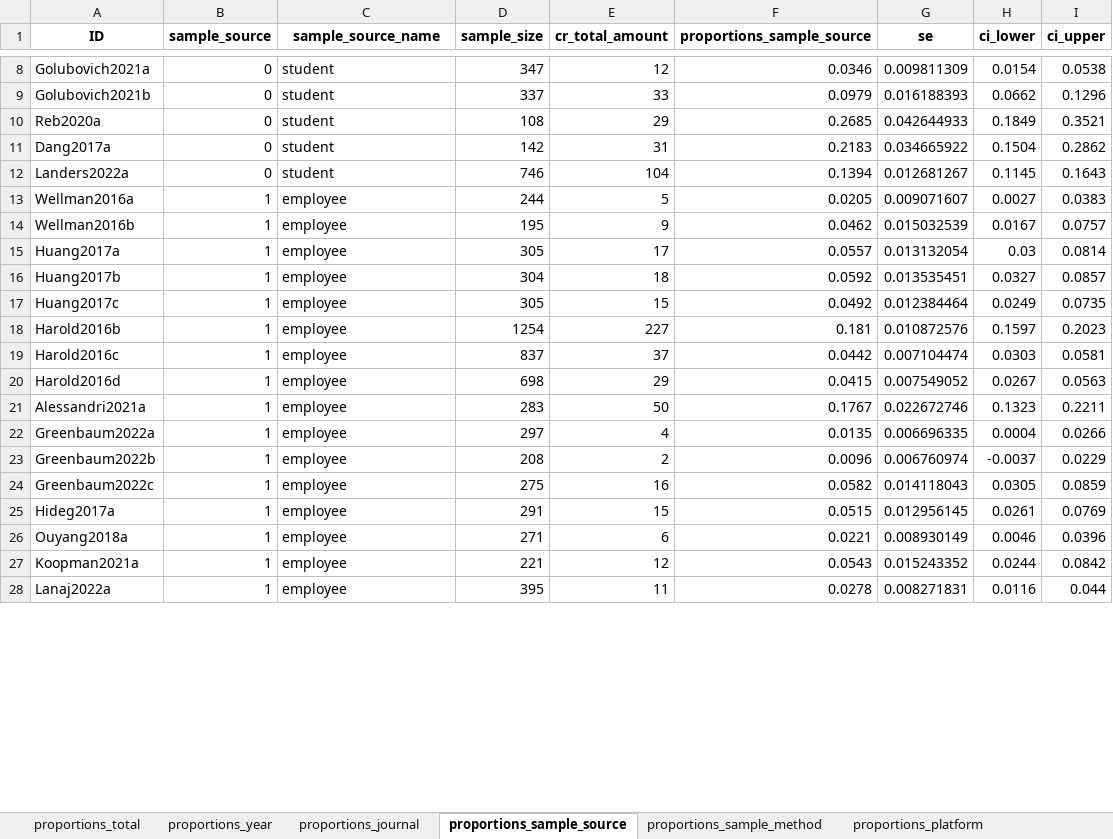
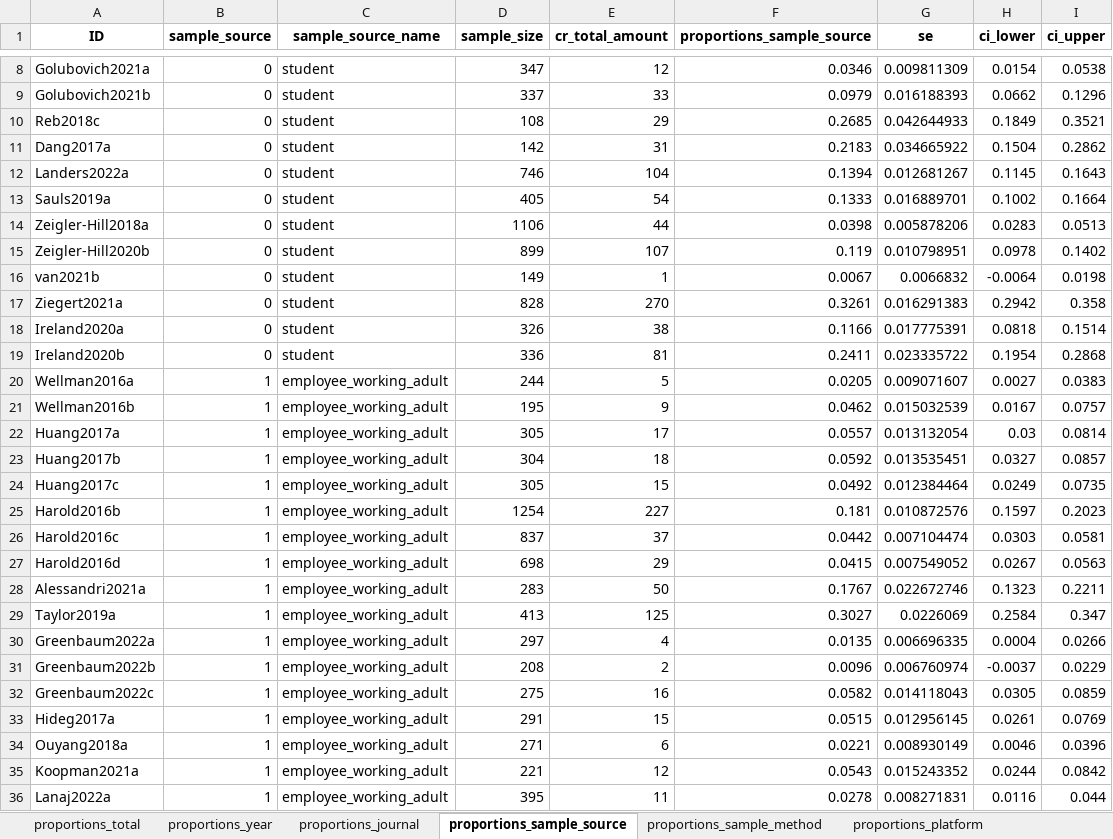
Before and after one commit to cory-moore/careless_response_meta_analysis, an Excel workbook: results/proportions.xlsx, sheet proportions_sample_source, drawn as a sheet; only a part is shown, gaps mark what is left out; values as stored, in another font and other column widths than the file's, no borders; addresses are those after the commit; the diff covers the shown part only; the diff names each change by its address in the sheet, - before the commit and + after, or states it on an @@ line.

```diff
--- a/results/proportions.xlsx (sheet proportions_sample_source)
+++ b/results/proportions.xlsx (sheet proportions_sample_source)
-A10 (ID): Reb2020a
+A10 (ID): Reb2018c
+row 13: Sauls2019a | 0 | student | 405 | 54 | 0.1333 | 0.016889701 | 0.1002 | 0.1664
+row 14: Zeigler-Hill2018a | 0 | student | 1106 | 44 | 0.0398 | 0.005878206 | 0.0283 | 0.0513
+row 15: Zeigler-Hill2020b | 0 | student | 899 | 107 | 0.119 | 0.010798951 | 0.0978 | 0.1402
+row 16: van2021b | 0 | student | 149 | 1 | 0.0067 | 0.0066832 | -0.0064 | 0.0198
+row 17: Ziegert2021a | 0 | student | 828 | 270 | 0.3261 | 0.016291383 | 0.2942 | 0.358
+row 18: Ireland2020a | 0 | student | 326 | 38 | 0.1166 | 0.017775391 | 0.0818 | 0.1514
+row 19: Ireland2020b | 0 | student | 336 | 81 | 0.2411 | 0.023335722 | 0.1954 | 0.2868
-C20:C28 (sample_source_name): employee
+C20:C28 (sample_source_name): employee_working_adult
+row 29: Taylor2019a | 1 | employee_working_adult | 413 | 125 | 0.3027 | 0.0226069 | 0.2584 | 0.347
-C30:C36 (sample_source_name): employee
+C30:C36 (sample_source_name): employee_working_adult
```
Also changed, not shown: 31 added rows, 3 removed rows and 33 edited cells elsewhere in this sheet, sheet proportions_cr_type, sheet proportions_cr_method, sheet proportions_sample_method, sheet proportions_year, sheet proportions_journal, sheet proportions_total, 1 more sheet, results/frequencies.xlsx, 3 other files.
